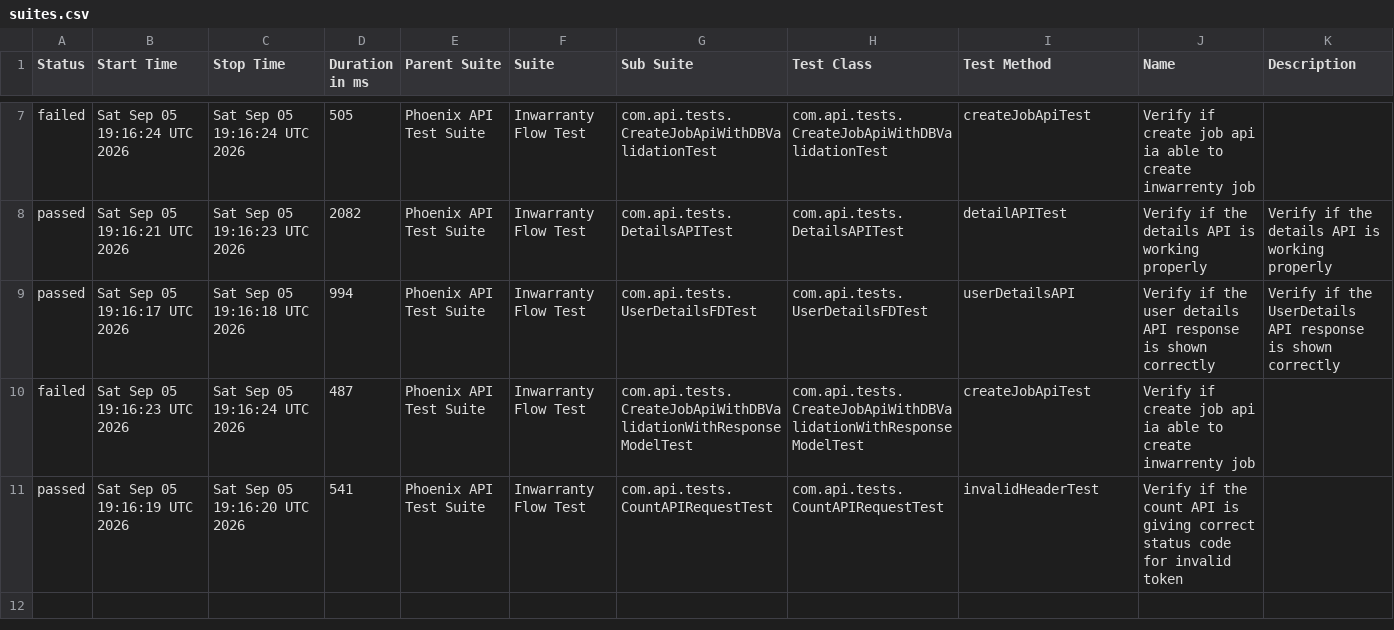
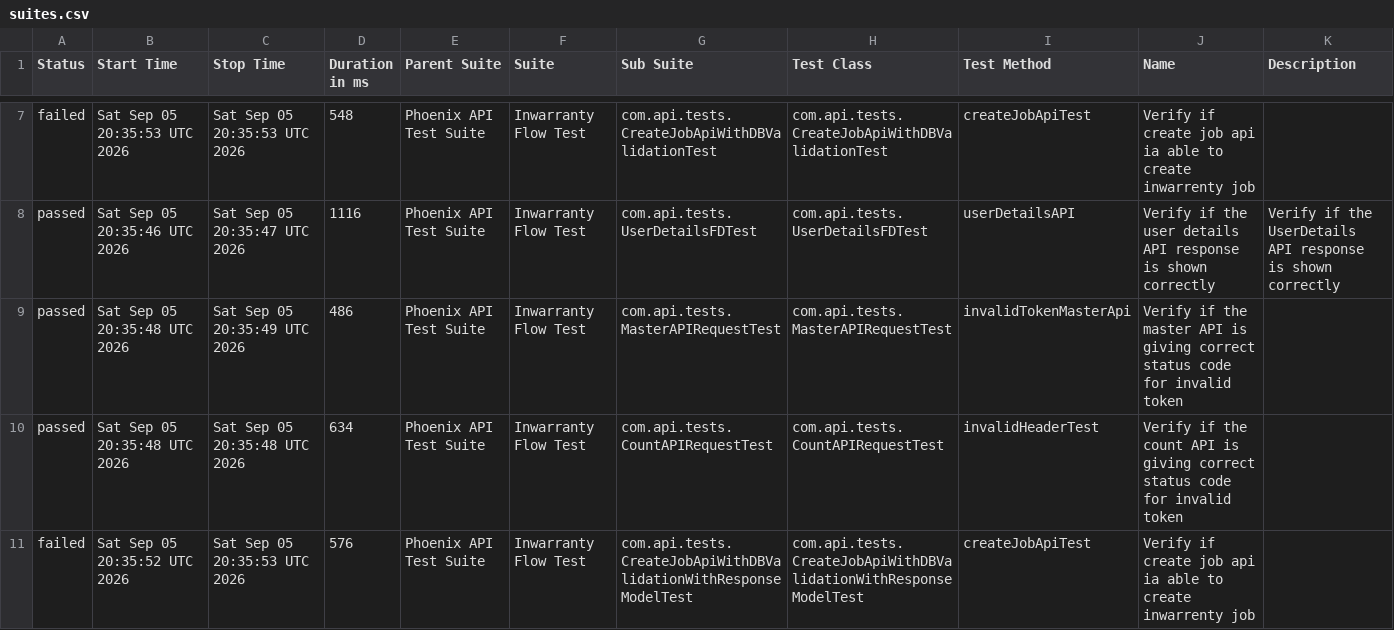
Before and after one commit to divyaNandakumar12/PhoenixTestAutomationFramework, a CSV file: data/suites.csv, drawn as a sheet; only a part is shown, gaps mark what is left out; the diff covers the shown part only.

```diff
--- a/data/suites.csv
+++ b/data/suites.csv
@@ -7,5 +7,5 @@
-"failed","Sat Sep 05 19:16:24 UTC 2026","Sat Sep 05 19:16:24 UTC 2026","505","Phoenix API Test Suite","Inwarranty Flow Test","com.api.tests.CreateJobApiWithDBValidationTest","com.api.tests.CreateJobApiWithDBValidationTest","createJobApiTest","Verify if create job api ia able to create inwarrenty job",""
-"passed","Sat Sep 05 19:16:21 UTC 2026","Sat Sep 05 19:16:23 UTC 2026","2082","Phoenix API Test Suite","Inwarranty Flow Test","com.api.tests.DetailsAPITest","com.api.tests.DetailsAPITest","detailAPITest","Verify if the details API is working properly","Verify if the details API is working properly"
-"passed","Sat Sep 05 19:16:17 UTC 2026","Sat Sep 05 19:16:18 UTC 2026","994","Phoenix API Test Suite","Inwarranty Flow Test","com.api.tests.UserDetailsFDTest","com.api.tests.UserDetailsFDTest","userDetailsAPI","Verify if the user details API response is shown correctly","Verify if the UserDetails API response is shown correctly"
-"failed","Sat Sep 05 19:16:23 UTC 2026","Sat Sep 05 19:16:24 UTC 2026","487","Phoenix API Test Suite","Inwarranty Flow Test","com.api.tests.CreateJobApiWithDBValidationWithResponseModelTest","com.api.tests.CreateJobApiWithDBValidationWithResponseModelTest","createJobApiTest","Verify if create job api ia able to create inwarrenty job",""
-"passed","Sat Sep 05 19:16:19 UTC 2026","Sat Sep 05 19:16:20 UTC 2026","541","Phoenix API Test Suite","Inwarranty Flow Test","com.api.tests.CountAPIRequestTest","com.api.tests.CountAPIRequestTest","invalidHeaderTest","Verify if the count API is giving correct status code for invalid token",""
+"failed","Sat Sep 05 20:35:53 UTC 2026","Sat Sep 05 20:35:53 UTC 2026","548","Phoenix API Test Suite","Inwarranty Flow Test","com.api.tests.CreateJobApiWithDBValidationTest","com.api.tests.CreateJobApiWithDBValidationTest","createJobApiTest","Verify if create job api ia able to create inwarrenty job",""
+"passed","Sat Sep 05 20:35:46 UTC 2026","Sat Sep 05 20:35:47 UTC 2026","1116","Phoenix API Test Suite","Inwarranty Flow Test","com.api.tests.UserDetailsFDTest","com.api.tests.UserDetailsFDTest","userDetailsAPI","Verify if the user details API response is shown correctly","Verify if the UserDetails API response is shown correctly"
+"passed","Sat Sep 05 20:35:48 UTC 2026","Sat Sep 05 20:35:49 UTC 2026","486","Phoenix API Test Suite","Inwarranty Flow Test","com.api.tests.MasterAPIRequestTest","com.api.tests.MasterAPIRequestTest","invalidTokenMasterApi","Verify if the master API is giving correct status code for invalid token",""
+"passed","Sat Sep 05 20:35:48 UTC 2026","Sat Sep 05 20:35:48 UTC 2026","634","Phoenix API Test Suite","Inwarranty Flow Test","com.api.tests.CountAPIRequestTest","com.api.tests.CountAPIRequestTest","invalidHeaderTest","Verify if the count API is giving correct status code for invalid token",""
+"failed","Sat Sep 05 20:35:52 UTC 2026","Sat Sep 05 20:35:53 UTC 2026","576","Phoenix API Test Suite","Inwarranty Flow Test","com.api.tests.CreateJobApiWithDBValidationWithResponseModelTest","com.api.tests.CreateJobApiWithDBValidationWithResponseModelTest","createJobApiTest","Verify if create job api ia able to create inwarrenty job",""
```
Also changed, not shown: 2 added rows, 2 removed rows and 9 edited cells elsewhere in this file, data/behaviors.csv, 58 other files.
